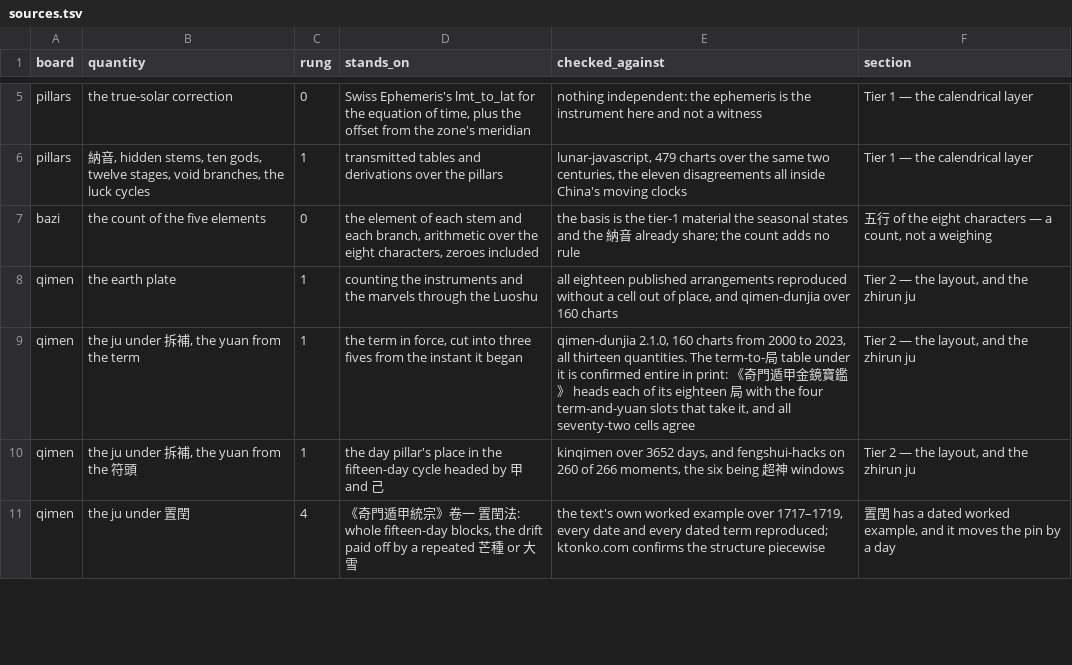
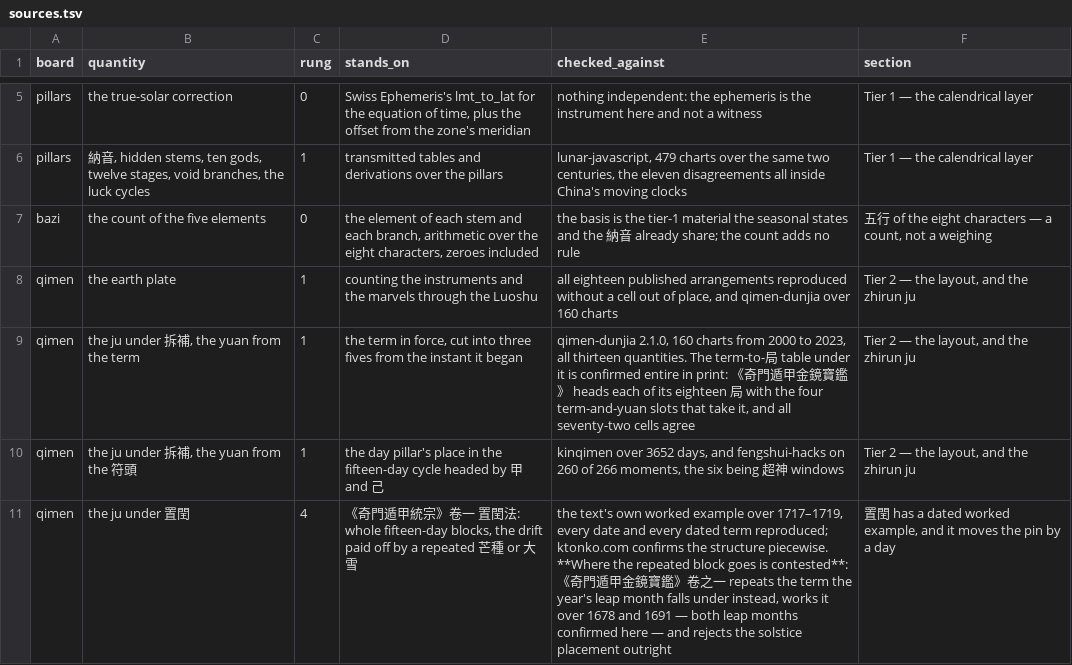
Before and after one commit to lineadicomando/shipan, a TSV file: docs/sources.tsv, drawn as a sheet; only a part is shown, gaps mark what is left out; the diff covers the shown part only.

```diff
--- a/docs/sources.tsv
+++ b/docs/sources.tsv
@@ -10,2 +10,2 @@ qimen	the ju under 拆補, the yuan from the term	1	the term in force, cut into
 qimen	the ju under 拆補, the yuan from the 符頭	1	the day pillar's place in the fifteen-day cycle headed by 甲 and 己	kinqimen over 3652 days, and fengshui-hacks on 260 of 266 moments, the six being 超神 windows	Tier 2 — the layout, and the zhirun ju
-qimen	the ju under 置閏	4	《奇門遁甲統宗》卷一 置閏法: whole fifteen-day blocks, the drift paid off by a repeated 芒種 or 大雪	the text's own worked example over 1717–1719, every date and every dated term reproduced; ktonko.com confirms the structure piecewise	置閏 has a dated worked example, and it moves the pin by a day
+qimen	the ju under 置閏	4	《奇門遁甲統宗》卷一 置閏法: whole fifteen-day blocks, the drift paid off by a repeated 芒種 or 大雪	the text's own worked example over 1717–1719, every date and every dated term reproduced; ktonko.com confirms the structure piecewise. **Where the repeated block goes is contested**: 《奇門遁甲金鏡寶鑑》卷之一 repeats the term the year's leap month falls under instead, works it over 1678 and 1691 — both leap months confirmed here — and rejects the solstice placement outright	置閏 has a dated worked example, and it moves the pin by a day
```
Also changed, not shown: 1 edited cell elsewhere in this file, 5 other files.
